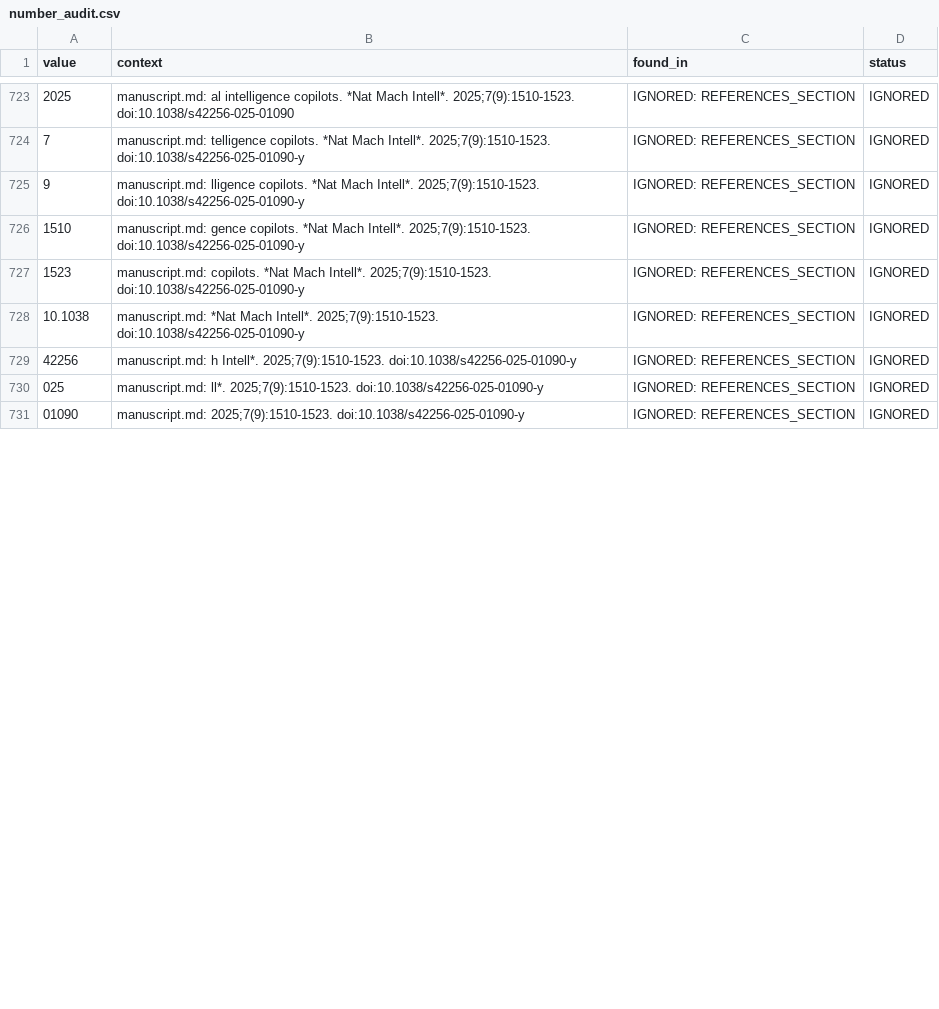
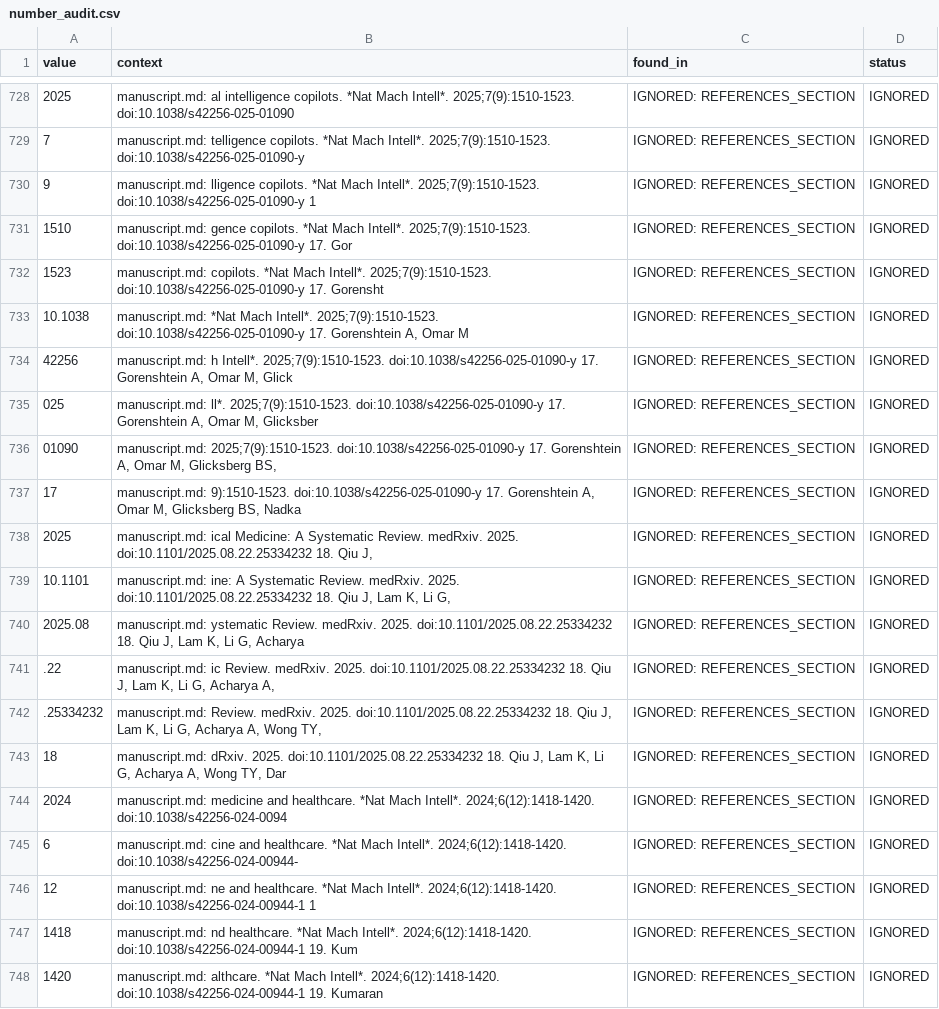
Before and after one commit to BRIDGE-GenAI-Lab/AI-Agents-in-BCIs, a CSV file: output/tables/number_audit.csv, drawn as a sheet; only a part is shown, gaps mark what is left out; addresses are those after the commit; the diff covers the shown part only; the diff names each change by its address in the sheet, - before the commit and + after, or states it on an @@ line.

Commit message:
Sync release tree with current manuscript title and audit tables
Supplement generator's title string had not been synced since the
manuscript's retitling; updated to "AI agents at the brain-computer
interface: separating inference from control". Also refreshed the
number-audit tables to the current analysis output.

```diff
--- a/output/tables/number_audit.csv
+++ b/output/tables/number_audit.csv
-B730 (context): …2025;7(9):1510-1523. doi:10.1038/s42256-025-01090-y
+B730 (context): …2025;7(9):1510-1523. doi:10.1038/s42256-025-01090-y 1
-B731 (context): …2025;7(9):1510-1523. doi:10.1038/s42256-025-01090-y
+B731 (context): …2025;7(9):1510-1523. doi:10.1038/s42256-025-01090-y 17. Gor
-B732 (context): …2025;7(9):1510-1523. doi:10.1038/s42256-025-01090-y
+B732 (context): …2025;7(9):1510-1523. doi:10.1038/s42256-025-01090-y 17. Gorensht
-B733 (context): …2025;7(9):1510-1523. doi:10.1038/s42256-025-01090-y
+B733 (context): …2025;7(9):1510-1523. doi:10.1038/s42256-025-01090-y 17. Gorenshtein A, Omar M
-B734 (context): …2025;7(9):1510-1523. doi:10.1038/s42256-025-01090-y
+B734 (context): …2025;7(9):1510-1523. doi:10.1038/s42256-025-01090-y 17. Gorenshtein A, Omar M, Glick
-B735 (context): …2025;7(9):1510-1523. doi:10.1038/s42256-025-01090-y
+B735 (context): …2025;7(9):1510-1523. doi:10.1038/s42256-025-01090-y 17. Gorenshtein A, Omar M, Glicksber
-B736 (context): …2025;7(9):1510-1523. doi:10.1038/s42256-025-01090-y
+B736 (context): …2025;7(9):1510-1523. doi:10.1038/s42256-025-01090-y 17. Gorenshtein A, Omar M, Glicksberg BS,
+row 737: 17 | manuscript.md: 9):1510-1523. doi:10.1038/s42256-025-01090-y 17. Gorenshtein A, Omar M, Glicksberg BS, Nadka | IGNORED: REFERENCES_SECTION | IGNORED
+row 738: 2025 | manuscript.md: ical Medicine: A Systematic Review. medRxiv. 2025. doi:10.1101/2025.08.22.25334232 18. Qiu J, | IGNORED: REFERENCES_SECTION | IGNORED
+row 739: 10.1101 | manuscript.md: ine: A Systematic Review. medRxiv. 2025. doi:10.1101/2025.08.22.25334232 18. Qiu J, Lam K, Li G, | IGNORED: REFERENCES_SECTION | IGNORED
+row 740: 2025.08 | manuscript.md: ystematic Review. medRxiv. 2025. doi:10.1101/2025.08.22.25334232 18. Qiu J, Lam K, Li G, Acharya | IGNORED: REFERENCES_SECTION | IGNORED
+row 741: .22 | manuscript.md: ic Review. medRxiv. 2025. doi:10.1101/2025.08.22.25334232 18. Qiu J, Lam K, Li G, Acharya A, | IGNORED: REFERENCES_SECTION | IGNORED
+row 742: .25334232 | manuscript.md: Review. medRxiv. 2025. doi:10.1101/2025.08.22.25334232 18. Qiu J, Lam K, Li G, Acharya A, Wong TY, | IGNORED: REFERENCES_SECTION | IGNORED
+row 743: 18 | manuscript.md: dRxiv. 2025. doi:10.1101/2025.08.22.25334232 18. Qiu J, Lam K, Li G, Acharya A, Wong TY, Dar | IGNORED: REFERENCES_SECTION | IGNORED
+row 744: 2024 | manuscript.md: medicine and healthcare. *Nat Mach Intell*. 2024;6(12):1418-1420. doi:10.1038/s42256-024-0094 | IGNORED: REFERENCES_SECTION | IGNORED
+row 745: 6 | manuscript.md: cine and healthcare. *Nat Mach Intell*. 2024;6(12):1418-1420. doi:10.1038/s42256-024-00944- | IGNORED: REFERENCES_SECTION | IGNORED
+row 746: 12 | manuscript.md: ne and healthcare. *Nat Mach Intell*. 2024;6(12):1418-1420. doi:10.1038/s42256-024-00944-1 1 | IGNORED: REFERENCES_SECTION | IGNORED
+row 747: 1418 | manuscript.md: nd healthcare. *Nat Mach Intell*. 2024;6(12):1418-1420. doi:10.1038/s42256-024-00944-1 19. Kum | IGNORED: REFERENCES_SECTION | IGNORED
+row 748: 1420 | manuscript.md: althcare. *Nat Mach Intell*. 2024;6(12):1418-1420. doi:10.1038/s42256-024-00944-1 19. Kumaran | IGNORED: REFERENCES_SECTION | IGNORED
```
Also changed, not shown: 18 added rows, 1 removed row and 28 edited cells elsewhere in this file, output/tables/number_audit_enumeration_claims.csv, 1 other file.
